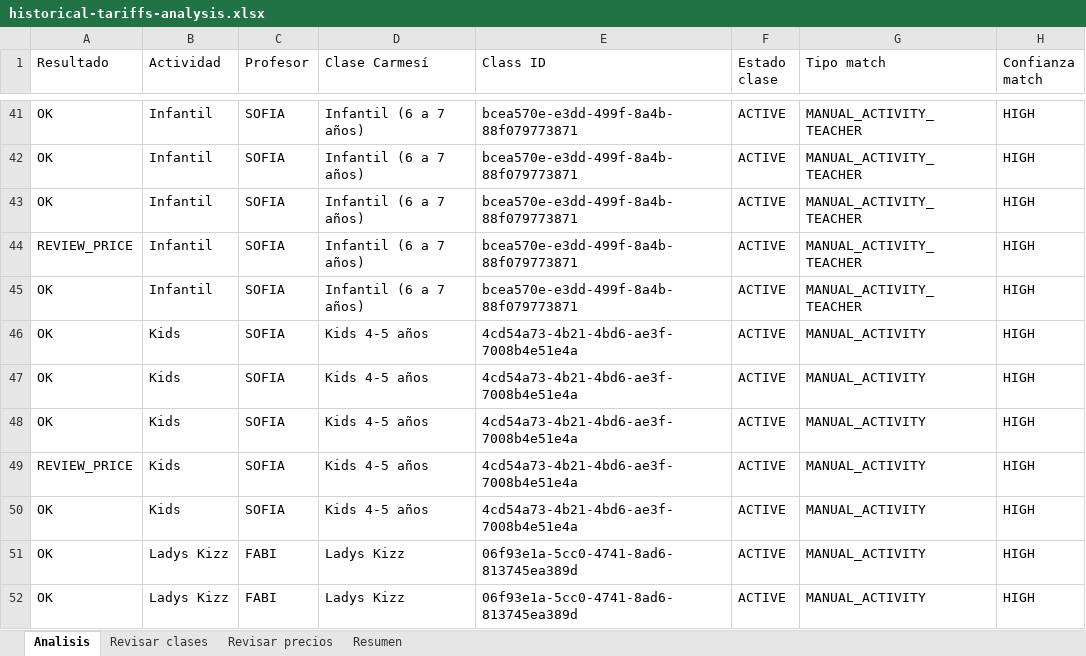
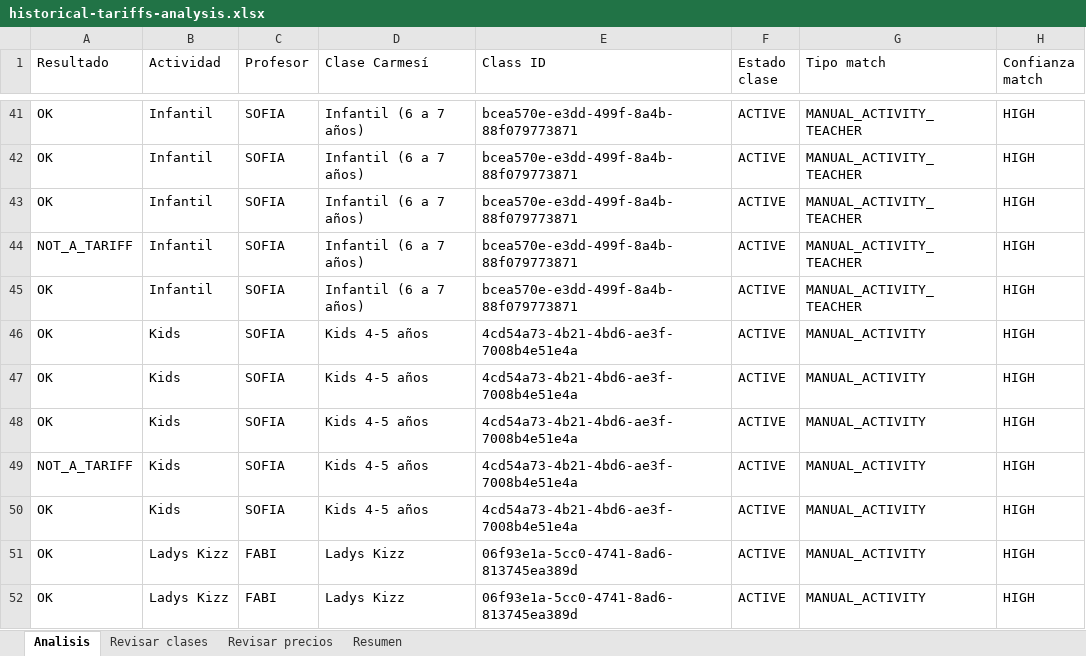
Before and after one commit to ulises-ayala/gestion-academia, an Excel workbook: exports/historical-tariffs-analysis.xlsx, sheet Analisis, drawn as a sheet; only a part is shown, gaps mark what is left out; values as stored, in another font and other column widths than the file's, no borders; the diff covers the shown part only; the diff names each change by its address in the sheet, - before the commit and + after, or states it on an @@ line.

```diff
--- a/exports/historical-tariffs-analysis.xlsx (sheet Analisis)
+++ b/exports/historical-tariffs-analysis.xlsx (sheet Analisis)
-A44 (Resultado): REVIEW_PRICE
+A44 (Resultado): NOT_A_TARIFF
-A49 (Resultado): REVIEW_PRICE
+A49 (Resultado): NOT_A_TARIFF
```
Also changed, not shown: 129 edited cells elsewhere in this sheet, sheet Revisar clases, sheet Revisar precios, sheet Resumen, 6 other files.
